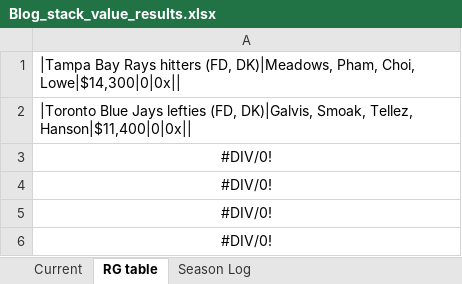
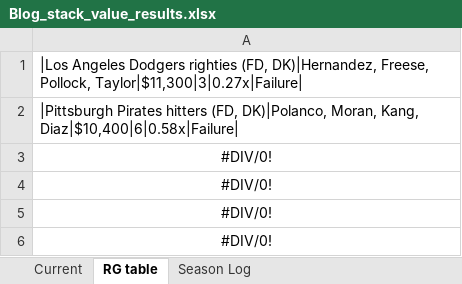
Before and after one commit to tscoggan/dfs-tools, an Excel workbook: dfs-tools/build/Blog_stack_value_results.xlsx, sheet RG table, drawn as a sheet; values as stored, in another font and other column widths than the file's, no borders; the diff names each change by its address in the sheet, - before the commit and + after, or states it on an @@ line.

```diff
--- a/dfs-tools/build/Blog_stack_value_results.xlsx (sheet RG table)
+++ b/dfs-tools/build/Blog_stack_value_results.xlsx (sheet RG table)
-A1: |Tampa Bay Rays hitters (FD, DK)|Meadows, Pham, Choi, Lowe|$14,300|0|0x||
+A1: |Los Angeles Dodgers righties (FD, DK)|Hernandez, Freese, Pollock, Taylor|$11,300|3|0.27x|Failure|
-A2: |Toronto Blue Jays lefties (FD, DK)|Galvis, Smoak, Tellez, Hanson|$11,400|0|0x||
+A2: |Pittsburgh Pirates hitters (FD, DK)|Polanco, Moran, Kang, Diaz|$10,400|6|0.58x|Failure|
```
Also changed, not shown: sheet Current, sheet Season Log, 5 other files.
